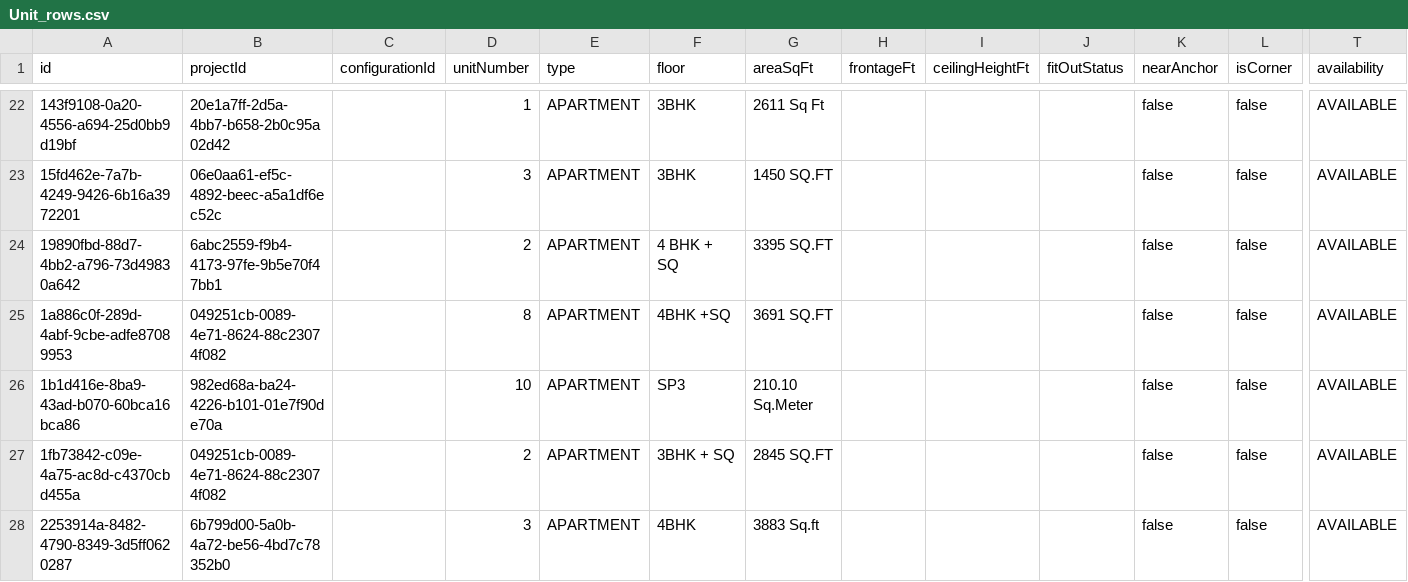
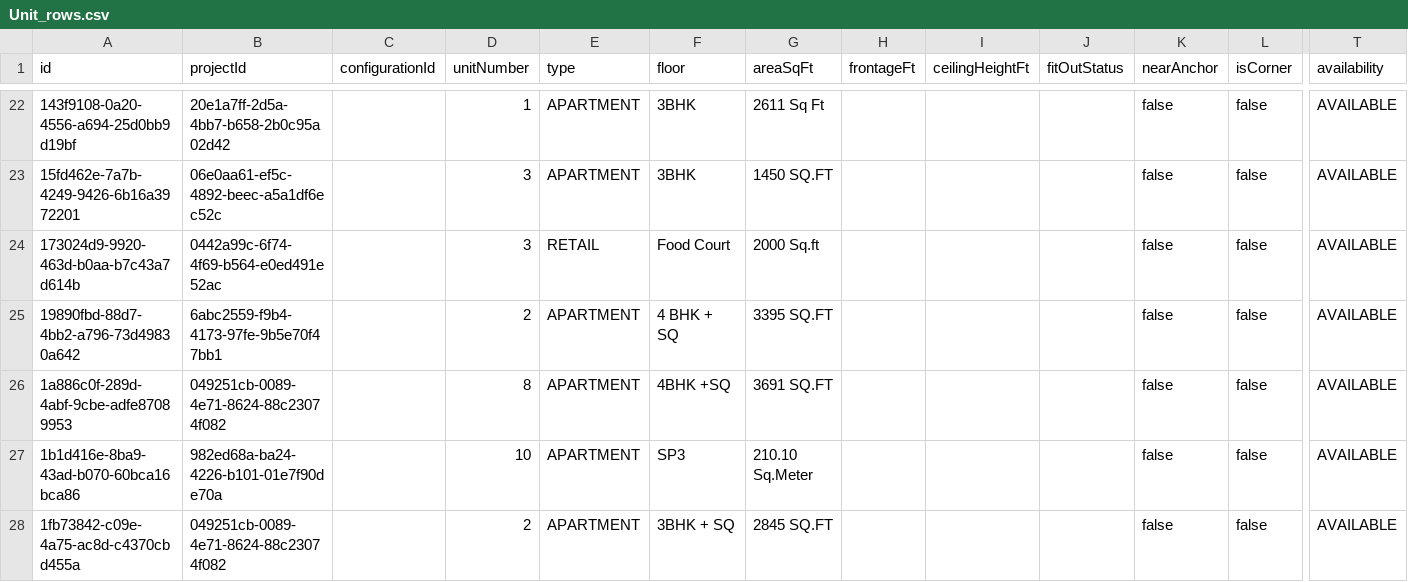
Before and after one commit to realtycanvas/realtycanvas, a CSV file: rc/Unit_rows.csv, drawn as a sheet; only a part is shown, gaps mark what is left out; the shorter side is filled out with more unchanged rows; rows hold the shown columns only; the diff covers the shown part only; the diff names each change by its address in the sheet, - before the commit and + after, or states it on an @@ line.

```diff
--- a/rc/Unit_rows.csv
+++ b/rc/Unit_rows.csv
+row 24: 173024d9-9920-463d-b0aa-b7c43a7d614b | 0442a99c-6f74-4f69-b564-e0ed491e52ac |  | 3 | RETAIL | Food Court | 2000 Sq.ft |  |  |  | false | false | AVAILABLE
```
Also changed, not shown: 10 added rows elsewhere in this file, rc/Amenity_rows.csv, rc/Highlight_rows.csv, 26 other files.
